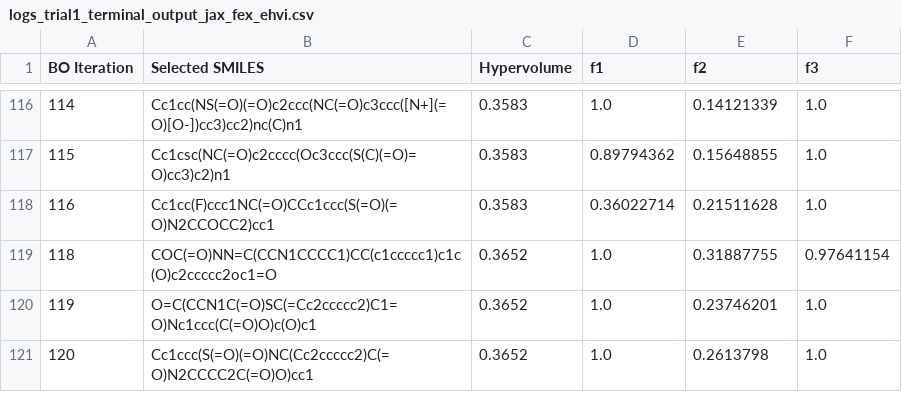
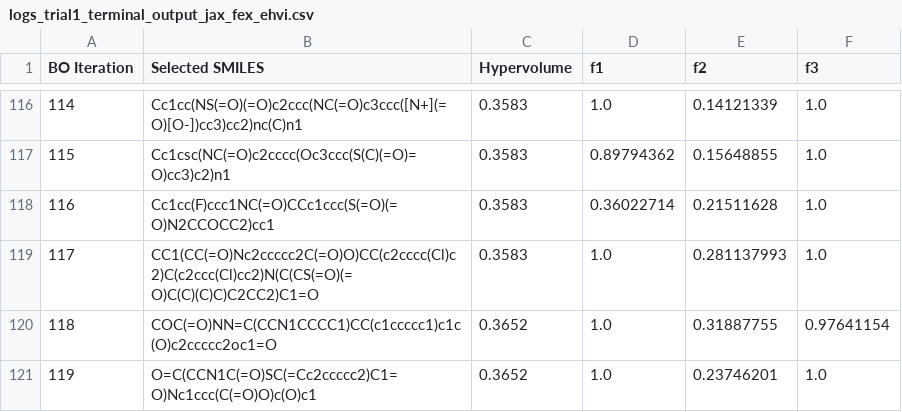
Before and after one commit to anabelyong/efficient-mobo, a CSV file: parsed_csvs/logs_trial1_terminal_output_jax_fex_ehvi.csv, drawn as a sheet; only a part is shown, gaps mark what is left out; the shorter side is filled out with more unchanged rows.

```diff
--- a/parsed_csvs/logs_trial1_terminal_output_jax_fex_ehvi.csv
+++ b/parsed_csvs/logs_trial1_terminal_output_jax_fex_ehvi.csv
@@ -118,2 +118,3 @@ BO Iteration,Selected SMILES,Hypervolume,f1,f2,f3
 116,Cc1cc(F)ccc1NC(=O)CCc1ccc(S(=O)(=O)N2CCOCC2)cc1,0.3583,0.36022714,0.21511628,1.0
+117,CC1(CC(=O)Nc2ccccc2C(=O)O)CC(c2cccc(Cl)c2)C(c2ccc(Cl)cc2)N(C(CS(=O)(=O)C(C)(C)C)C2CC2)C1=O,0.3583,1.0,0.281137993, 1.0
 118,COC(=O)NN=C(CCN1CCCC1)CC(c1ccccc1)c1c(O)c2ccccc2oc1=O,0.3652,1.0,0.31887755,0.97641154
```
Also changed, not shown: parsed_csvs/logs_trial2_terminal_output_jax_fex_ehvi.csv, parsed_csvs/logs_trial3_terminal_output_jax_fex_ehvi.csv, 26 other files.
